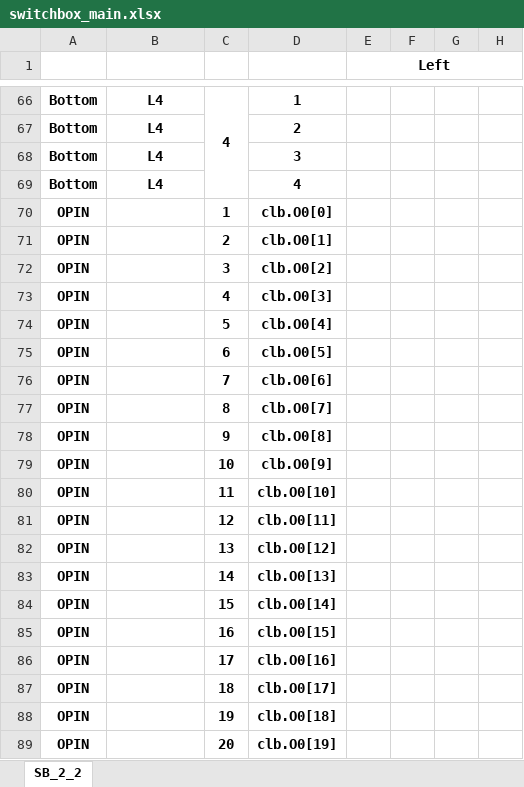
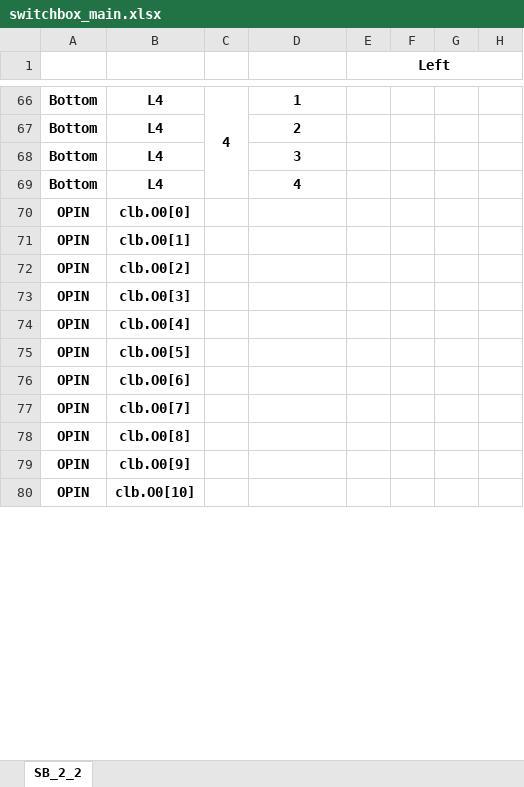
Before and after one commit to ganeshgore/spydrnet-physical, an Excel workbook: examples/OpenFPGA_basic/baseline_l4/switchbox_main.xlsx, sheet SB_2_2, drawn as a sheet; only a part is shown, gaps mark what is left out; values as stored, in another font and other column widths than the file's, no borders; removed rows and columns are numbered as before the commit, all else as after; rows hold the shown columns only; the diff covers the shown part only; the diff names each change by its address in the sheet, - before the commit and + after, or states it on an @@ line.

```diff
--- a/examples/OpenFPGA_basic/baseline_l4/switchbox_main.xlsx (sheet SB_2_2)
+++ b/examples/OpenFPGA_basic/baseline_l4/switchbox_main.xlsx (sheet SB_2_2)
-B70: (empty)
+B70: clb.O0[0]
-C70: 1
+C70: (empty)
-D70: clb.O0[0]
+D70: (empty)
-row 71: OPIN |  | 2 | clb.O0[1]
-row 72: OPIN |  | 3 | clb.O0[2]
-row 73: OPIN |  | 4 | clb.O0[3]
-row 74: OPIN |  | 5 | clb.O0[4]
-row 75: OPIN |  | 6 | clb.O0[5]
-row 76: OPIN |  | 7 | clb.O0[6]
-row 77: OPIN |  | 8 | clb.O0[7]
-row 78: OPIN |  | 9 | clb.O0[8]
-row 79: OPIN |  | 10 | clb.O0[9]
-row 80: OPIN |  | 11 | clb.O0[10]
-row 81: OPIN |  | 12 | clb.O0[11]
-row 82: OPIN |  | 13 | clb.O0[12]
-row 83: OPIN |  | 14 | clb.O0[13]
-row 84: OPIN |  | 15 | clb.O0[14]
-row 85: OPIN |  | 16 | clb.O0[15]
-row 86: OPIN |  | 17 | clb.O0[16]
-row 87: OPIN |  | 18 | clb.O0[17]
-row 88: OPIN |  | 19 | clb.O0[18]
-row 89: OPIN |  | 20 | clb.O0[19]
+row 71: OPIN | clb.O0[1]
+row 72: OPIN | clb.O0[2]
+row 73: OPIN | clb.O0[3]
+row 74: OPIN | clb.O0[4]
+row 75: OPIN | clb.O0[5]
+row 76: OPIN | clb.O0[6]
+row 77: OPIN | clb.O0[7]
+row 78: OPIN | clb.O0[8]
+row 79: OPIN | clb.O0[9]
+row 80: OPIN | clb.O0[10]
```
Also changed, not shown: 12 added rows and 3 removed rows elsewhere in this sheet, examples/OpenFPGA_basic/baseline_l4/switchbox_bottom.xlsx, examples/OpenFPGA_basic/baseline_l4/switchbox_left.xlsx, 5 other files.
